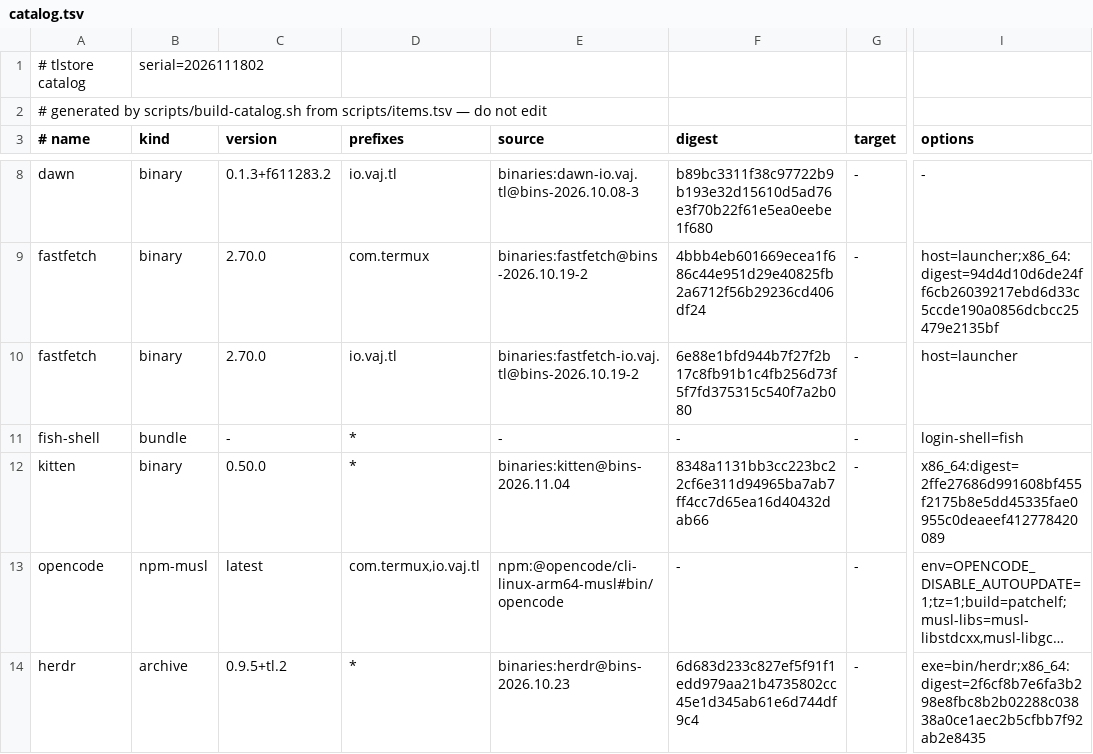
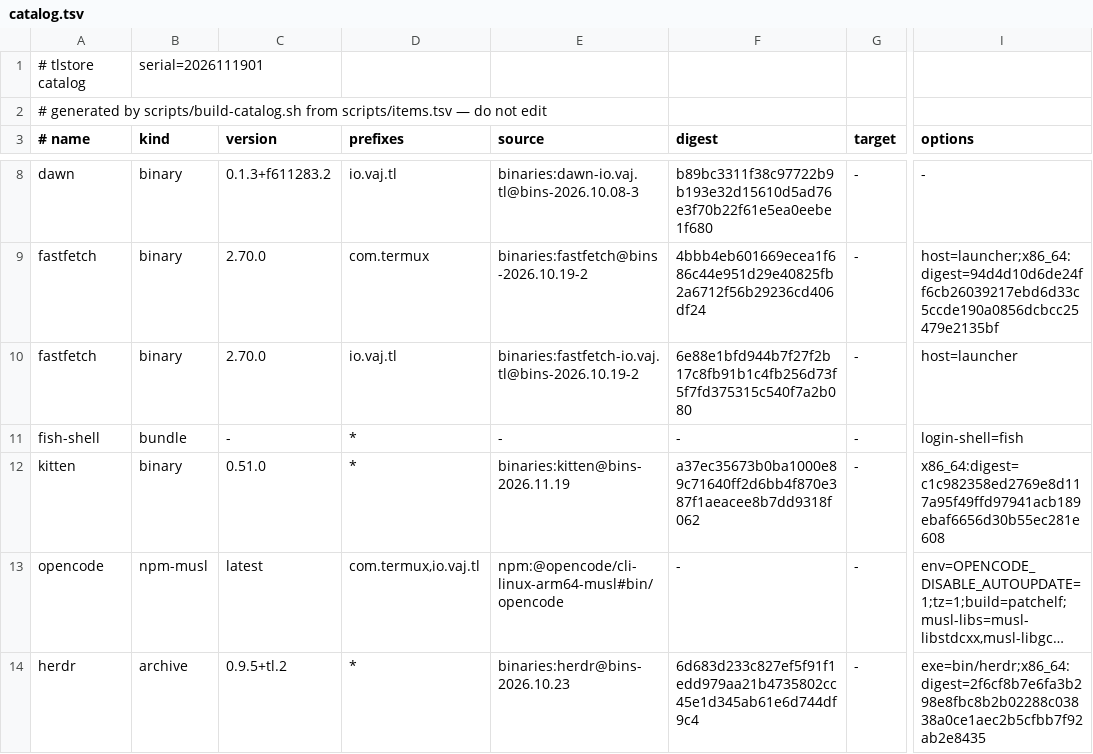
Before and after one commit to PickleHik3/tlstore, a TSV file: dist/catalog.tsv, drawn as a sheet; only a part is shown, gaps mark what is left out; long unchanged cells end in …; the diff names each change by its address in the sheet, - before the commit and + after, or states it on an @@ line.

```diff
--- a/dist/catalog.tsv
+++ b/dist/catalog.tsv
-B1 (kind): serial=2026111802
+B1 (kind): serial=2026111901
-C12 (version): 0.50.0
+C12 (version): 0.51.0
-E12 (source): binaries:kitten@bins-2026.11.04
+E12 (source): binaries:kitten@bins-2026.11.19
-F12 (digest): 8348a1131bb3cc223bc22cf6e311d94965ba7ab7ff4cc7d65ea16d40432dab66
+F12 (digest): a37ec35673b0ba1000e89c71640ff2d6bb4f870e387f1aeacee8b7dd9318f062
-I12 (options): x86_64:digest=2ffe27686d991608bf455f2175b8e5dd45335fae0955c0deaeef412778420089
+I12 (options): x86_64:digest=c1c982358ed2769e8d117a95f49ffd97941acb189ebaf6656d30b55ec281e608
```
Also changed, not shown: 2 other files.
